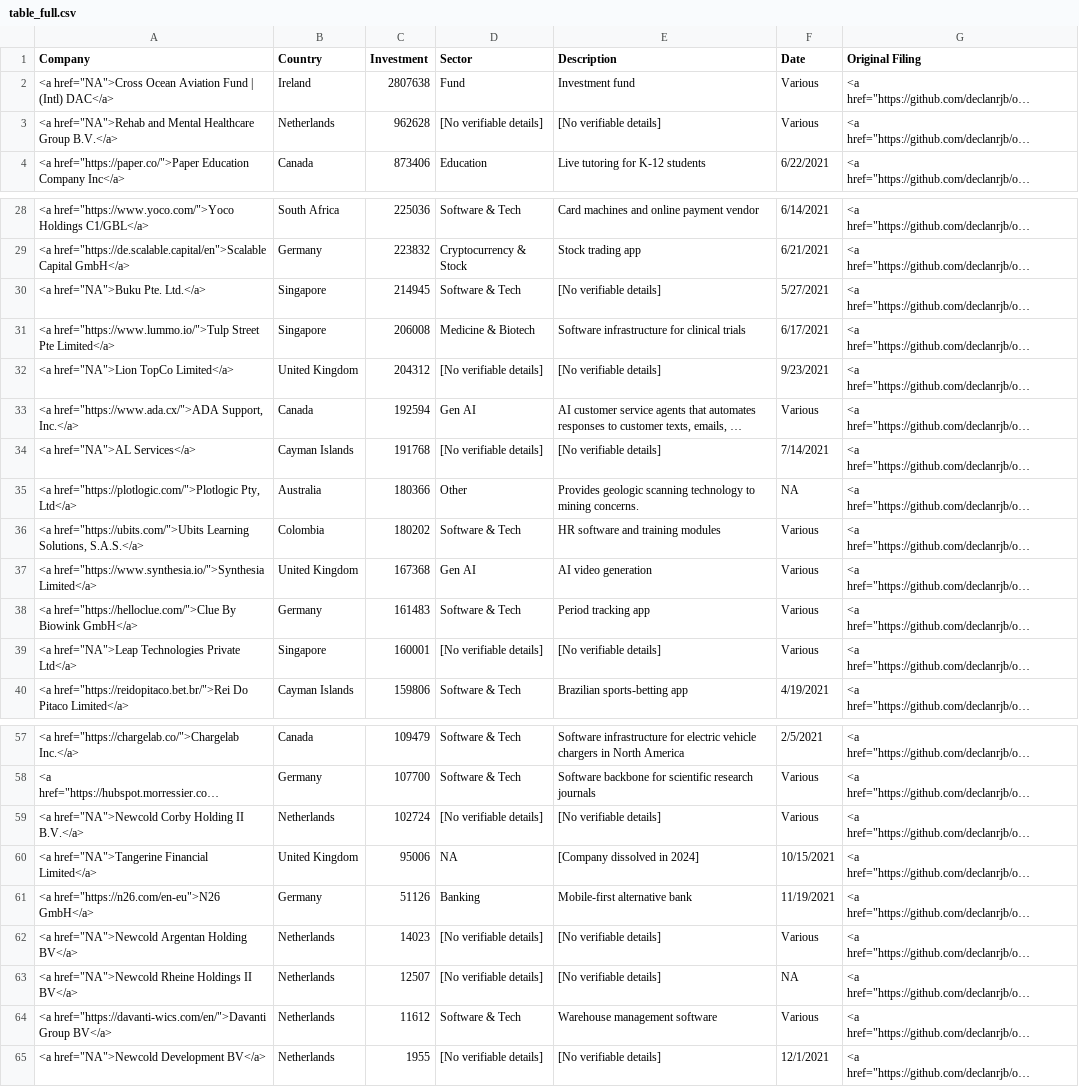
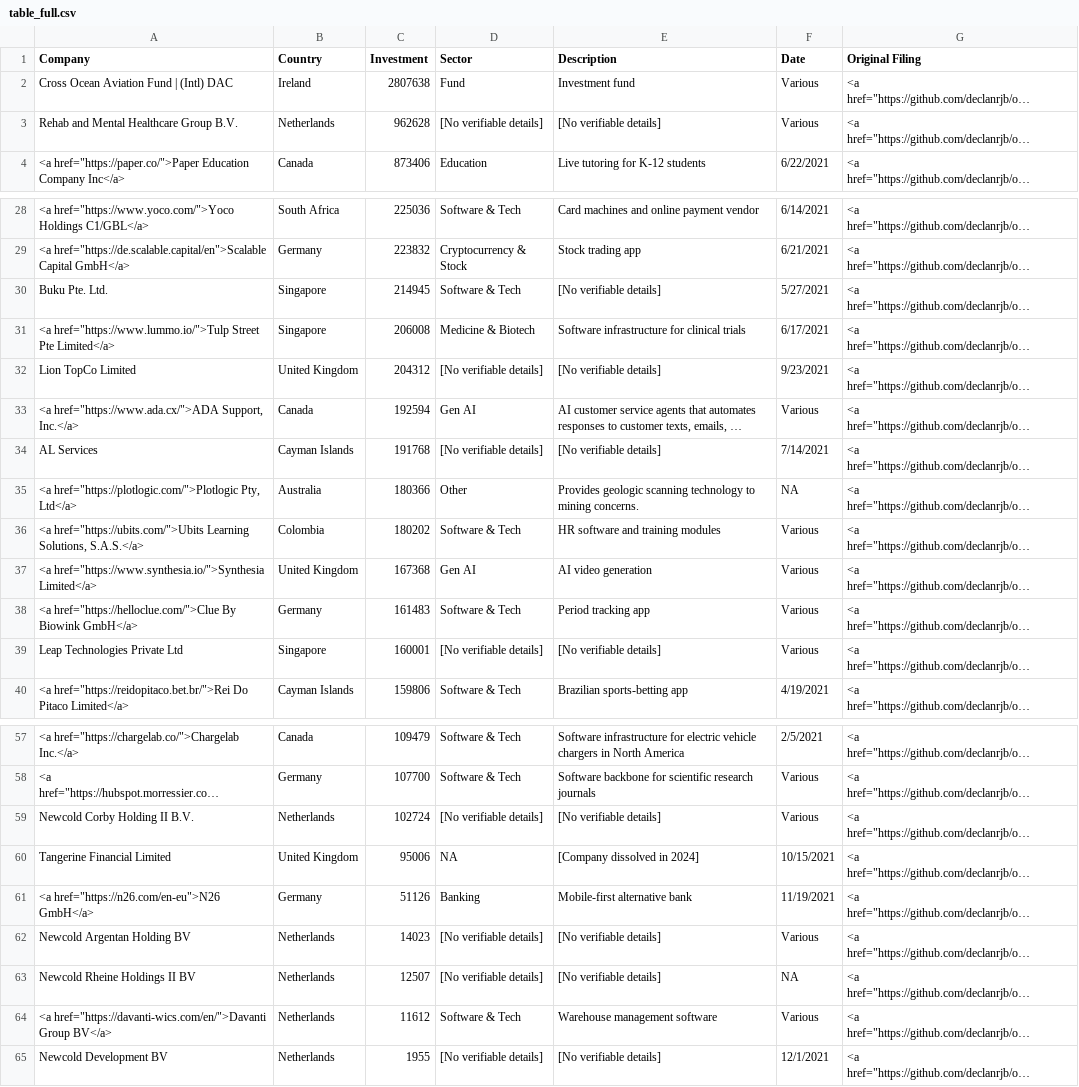
Before and after one commit to declanrjb/ob-investments, a CSV file: data/viz/table_full.csv, drawn as a sheet; only a part is shown, gaps mark what is left out; long unchanged cells end in …; the diff covers the shown part only; the diff names each change by its address in the sheet, - before the commit and + after, or states it on an @@ line.

Commit message:
update viz data

```diff
--- a/data/viz/table_full.csv
+++ b/data/viz/table_full.csv
-A2 (Company): <a href="NA">Cross Ocean Aviation Fund | (Intl) DAC</a>
+A2 (Company): Cross Ocean Aviation Fund | (Intl) DAC
-A3 (Company): <a href="NA">Rehab and Mental Healthcare Group B.V.</a>
+A3 (Company): Rehab and Mental Healthcare Group B.V.
-A30 (Company): <a href="NA">Buku Pte. Ltd.</a>
+A30 (Company): Buku Pte. Ltd.
-A32 (Company): <a href="NA">Lion TopCo Limited</a>
+A32 (Company): Lion TopCo Limited
-A34 (Company): <a href="NA">AL Services</a>
+A34 (Company): AL Services
-A39 (Company): <a href="NA">Leap Technologies Private Ltd</a>
+A39 (Company): Leap Technologies Private Ltd
-A59 (Company): <a href="NA">Newcold Corby Holding II B.V.</a>
+A59 (Company): Newcold Corby Holding II B.V.
-A60 (Company): <a href="NA">Tangerine Financial Limited</a>
+A60 (Company): Tangerine Financial Limited
-A62 (Company): <a href="NA">Newcold Argentan Holding BV</a>
+A62 (Company): Newcold Argentan Holding BV
-A63 (Company): <a href="NA">Newcold Rheine Holdings II BV</a>
+A63 (Company): Newcold Rheine Holdings II BV
-A65 (Company): <a href="NA">Newcold Development BV</a>
+A65 (Company): Newcold Development BV
```
Also changed, not shown: 5 edited cells elsewhere in this file, data/clean/investments_w_company-info.csv, data/viz/country_blocks.csv, 4 other files.
